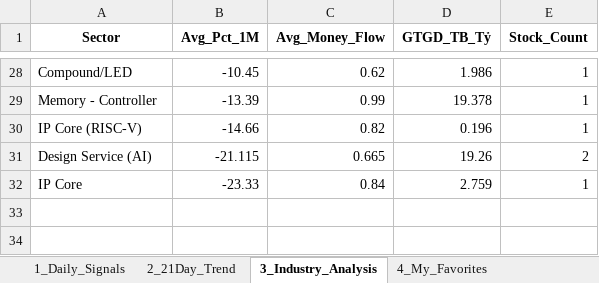
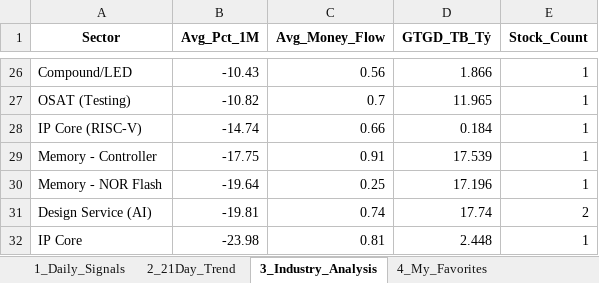
Before and after one commit to chipmoon/dashboard-tw, an Excel workbook: Taiwan_Market_Data_Latest.xlsx, sheet 3_Industry_Analysis, drawn as a sheet; only a part is shown, gaps mark what is left out; values as stored, in another font and other column widths than the file's, no borders; removed rows and columns are numbered as before the commit, all else as after; the diff covers the shown part only; the diff names each change by its address in the sheet, - before the commit and + after, or states it on an @@ line.

```diff
--- a/Taiwan_Market_Data_Latest.xlsx (sheet 3_Industry_Analysis)
+++ b/Taiwan_Market_Data_Latest.xlsx (sheet 3_Industry_Analysis)
-B26 (Avg_Pct_1M): -10.45
+B26 (Avg_Pct_1M): -10.43
-C26 (Avg_Money_Flow): 0.62
+C26 (Avg_Money_Flow): 0.56
-D26 (GTGD_TB_Tỷ): 1.986
+D26 (GTGD_TB_Tỷ): 1.866
-row 29: Memory - Controller | -13.39 | 0.99 | 19.378 | 1
+row 27: OSAT (Testing) | -10.82 | 0.7 | 11.965 | 1
-B28 (Avg_Pct_1M): -14.66
+B28 (Avg_Pct_1M): -14.74
-C28 (Avg_Money_Flow): 0.82
+C28 (Avg_Money_Flow): 0.66
-D28 (GTGD_TB_Tỷ): 0.196
+D28 (GTGD_TB_Tỷ): 0.184
+row 29: Memory - Controller | -17.75 | 0.91 | 17.539 | 1
+row 30: Memory - NOR Flash | -19.64 | 0.25 | 17.196 | 1
-B31 (Avg_Pct_1M): -21.115
+B31 (Avg_Pct_1M): -19.81
-C31 (Avg_Money_Flow): 0.665
+C31 (Avg_Money_Flow): 0.74
-D31 (GTGD_TB_Tỷ): 19.26
+D31 (GTGD_TB_Tỷ): 17.74
-B32 (Avg_Pct_1M): -23.33
+B32 (Avg_Pct_1M): -23.98
-C32 (Avg_Money_Flow): 0.84
+C32 (Avg_Money_Flow): 0.81
-D32 (GTGD_TB_Tỷ): 2.759
+D32 (GTGD_TB_Tỷ): 2.448
```
Also changed, not shown: 9 added rows, 11 removed rows and 43 edited cells elsewhere in this sheet, sheet 1_Daily_Signals, sheet 2_21Day_Trend, sheet 4_My_Favorites.
